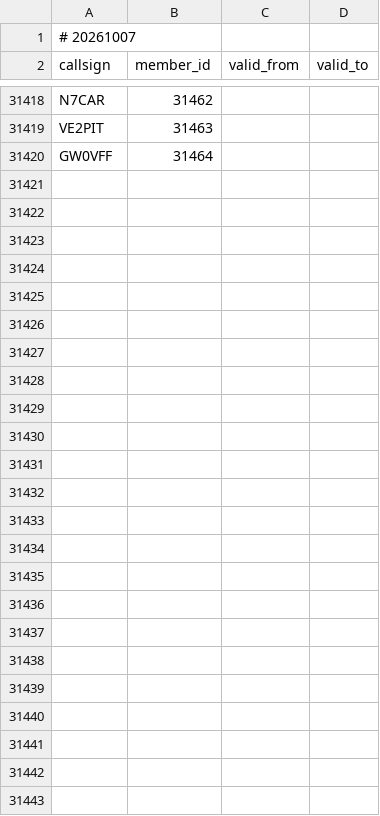
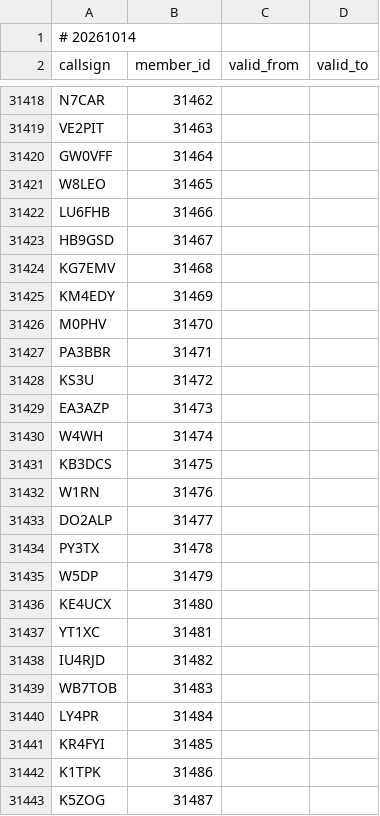
Before and after one commit to foldynl/hamradio-membeship-lists, a CSV file: lists/skcc.csv, drawn as a sheet; only a part is shown, gaps mark what is left out; the diff covers the shown part only.

```diff
--- a/lists/skcc.csv
+++ b/lists/skcc.csv
@@ -1,2 +1,2 @@
-# 20261007
+# 20261014
 callsign,member_id,valid_from,valid_to
@@ -31420 +31420,24 @@ VE2PIT,31463,,
 GW0VFF,31464,,
+W8LEO,31465,,
+LU6FHB,31466,,
+HB9GSD,31467,,
+KG7EMV,31468,,
+KM4EDY,31469,,
+M0PHV,31470,,
+PA3BBR,31471,,
+KS3U,31472,,
+EA3AZP,31473,,
+W4WH,31474,,
+KB3DCS,31475,,
+W1RN,31476,,
+DO2ALP,31477,,
+PY3TX,31478,,
+W5DP,31479,,
+KE4UCX,31480,,
+YT1XC,31481,,
+IU4RJD,31482,,
+WB7TOB,31483,,
+LY4PR,31484,,
+KR4FYI,31485,,
+K1TPK,31486,,
+K5ZOG,31487,,
```
Also changed, not shown: 17 edited cells elsewhere in this file, lists/a1club.csv, lists/clublogOQRS.csv, 25 other files.
